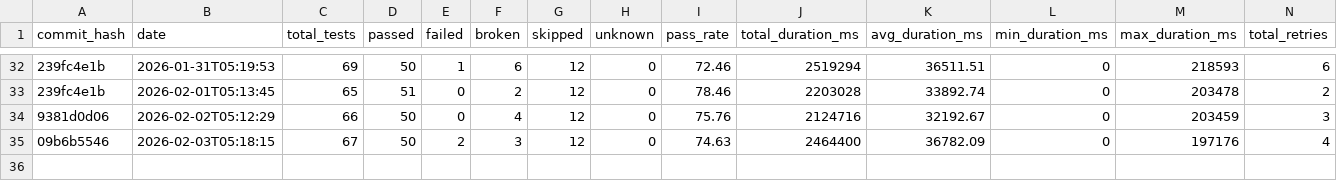
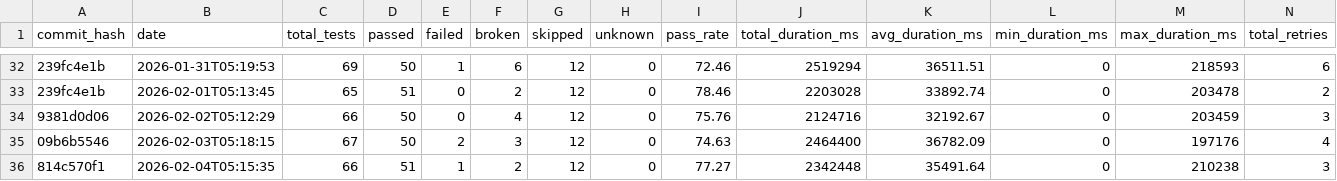
Before and after one commit to status-im/status-app-benchmarks, a CSV file: data/summary_metrics.csv, drawn as a sheet; only a part is shown, gaps mark what is left out; rows hold the shown columns only; the diff names each change by its address in the sheet, - before the commit and + after, or states it on an @@ line.

```diff
--- a/data/summary_metrics.csv
+++ b/data/summary_metrics.csv
+row 36: 814c570f1 | 2026-02-04T05:15:35 | 66 | 51 | 1 | 2 | 12 | 0 | 77.27 | 2342448 | 35491.64 | 0 | 210238 | 3
```
Also changed, not shown: data/performance_metrics.csv, 6 other files.
